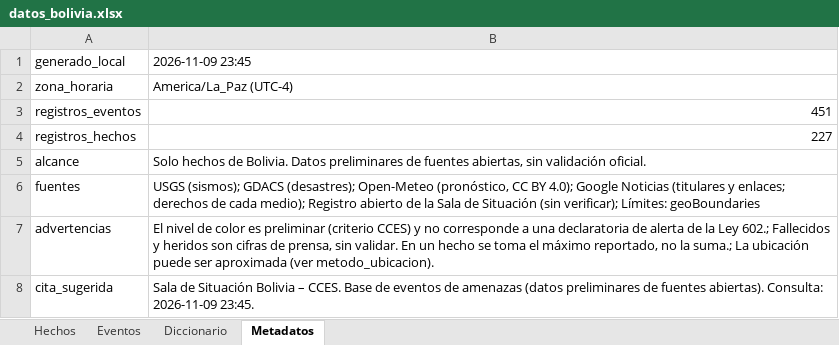
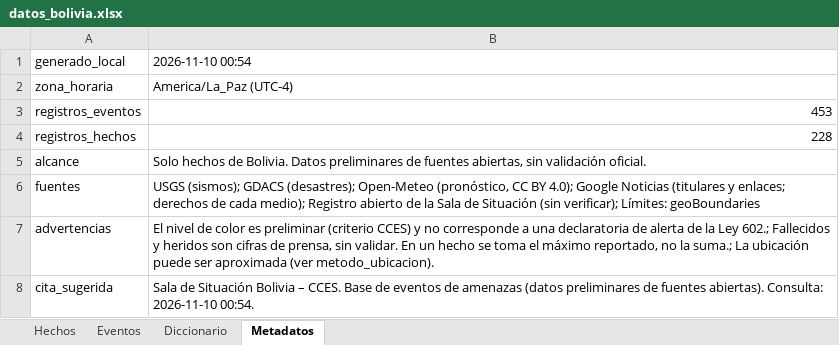
Before and after one commit to micangelarcangel-lang/sala-situacion-bolivia, an Excel workbook: docs/datos/datos_bolivia.xlsx, sheet Metadatos, drawn as a sheet; values as stored, in another font and other column widths than the file's, no borders; the diff names each change by its address in the sheet, - before the commit and + after, or states it on an @@ line.

```diff
--- a/docs/datos/datos_bolivia.xlsx (sheet Metadatos)
+++ b/docs/datos/datos_bolivia.xlsx (sheet Metadatos)
-B1: 2026-11-09 23:45
+B1: 2026-11-10 00:54
-B3: 451
+B3: 453
-B4: 227
+B4: 228
-B8: …abiertas). Consulta: 2026-11-09 23:45.
+B8: …abiertas). Consulta: 2026-11-10 00:54.
```
Also changed, not shown: sheet Hechos, sheet Eventos, 27 other files.
